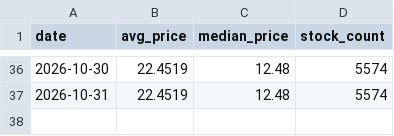
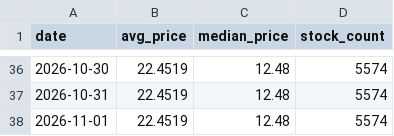
Before and after one commit to oppos69/transaction-data, a CSV file: avg_price_daily.csv, drawn as a sheet; only a part is shown, gaps mark what is left out.

```diff
--- a/avg_price_daily.csv
+++ b/avg_price_daily.csv
@@ -37 +37,2 @@
 2026-10-31,22.4519,12.48,5574
+2026-11-01,22.4519,12.48,5574
```
